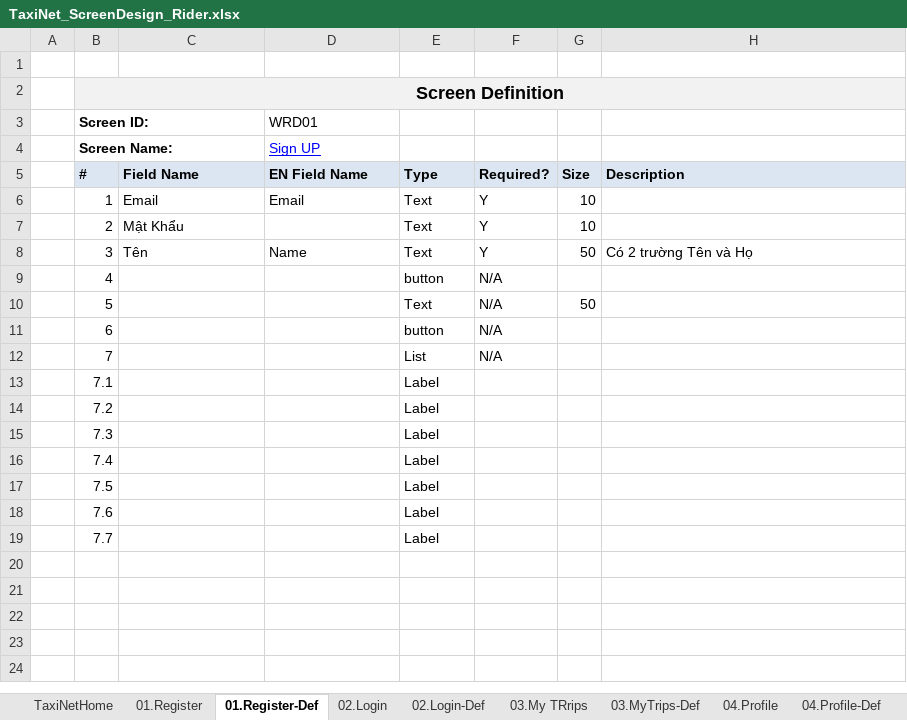
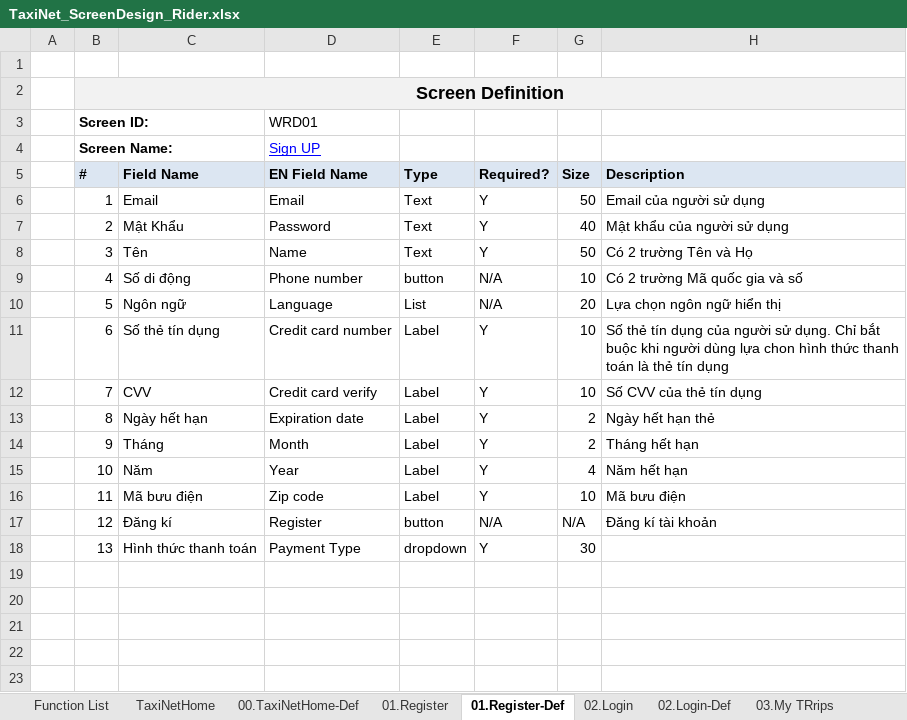
Before and after one commit to sangnvus/tns-project, an Excel workbook: WIP/Documents/Requirements/Mockup/Web/TaxiNet_ScreenDesign_Rider.xlsx, sheet 01.Register-Def, drawn as a sheet; only a part is shown; the shorter side is filled out with more unchanged rows; values as stored, in another font and other column widths than the file's, no borders; removed rows and columns are numbered as before the commit, all else as after; the diff covers the shown part only; the diff names each change by its address in the sheet, - before the commit and + after, or states it on an @@ line.

```diff
--- a/WIP/Documents/Requirements/Mockup/Web/TaxiNet_ScreenDesign_Rider.xlsx (sheet 01.Register-Def)
+++ b/WIP/Documents/Requirements/Mockup/Web/TaxiNet_ScreenDesign_Rider.xlsx (sheet 01.Register-Def)
+sheet tab: Function List
+sheet tab: 00.TaxiNetHome-Def
-G6 (Size): 10
+G6 (Size): 50
-H6 (Description): (empty)
+H6 (Description): Email của người sử dụng
-D7 (EN Field Name): (empty)
+D7 (EN Field Name): Password
-G7 (Size): 10
+G7 (Size): 40
-H7 (Description): (empty)
+H7 (Description): Mật khẩu của người sử dụng
-row 9:  | 4 |  |  | button | N/A
-row 10:  | 5 |  |  | Text | N/A | 50
-row 11:  | 6 |  |  | button | N/A
-row 12:  | 7 |  |  | List | N/A
-row 13:  | 7.1 |  |  | Label
-row 14:  | 7.2 |  |  | Label
-row 15:  | 7.3 |  |  | Label
-row 16:  | 7.4 |  |  | Label
-row 17:  | 7.5 |  |  | Label
-row 18:  | 7.6 |  |  | Label
+row 9:  | 4 | Số di động | Phone number | button | N/A | 10 | Có 2 trường Mã quốc gia và số
+row 10:  | 5 | Ngôn ngữ | Language | List | N/A | 20 | Lựa chọn ngôn ngữ hiển thị
+row 11:  | 6 | Số thẻ tín dụng | Credit card number | Label | Y | 10 | Số thẻ tín dụng của người sử dụng. Chỉ bắt buộc khi người dùng lựa chon hình thức thanh toán là thẻ tín dụng
+row 12:  | 7 | CVV | Credit card verify | Label | Y | 10 | Số CVV của thẻ tín dụng
+row 13:  | 8 | Ngày hết hạn | Expiration date | Label | Y | 2 | Ngày hết hạn thẻ
+row 14:  | 9 | Tháng | Month | Label | Y | 2 | Tháng hết hạn
+row 15:  | 10 | Năm | Year | Label | Y | 4 | Năm hết hạn
+row 16:  | 11 | Mã bưu điện | Zip code | Label | Y | 10 | Mã bưu điện
+row 17:  | 12 | Đăng kí | Register | button | N/A | N/A | Đăng kí tài khoản
+row 18:  | 13 | Hình thức thanh toán | Payment Type | dropdown | Y | 30
-row 19:  | 7.7 |  |  | Label
+row 19: (empty)
```
Also changed, not shown: 17 removed rows elsewhere in this sheet, sheet 04.Profile-Def, sheet 05.Payment-Def, sheet 03.MyTrips-Def, sheet 05.Payment, sheet 06.FindFreeTrip, sheet 04.Profile, 5 more sheets, other sheet tabs, charts or pictures.
